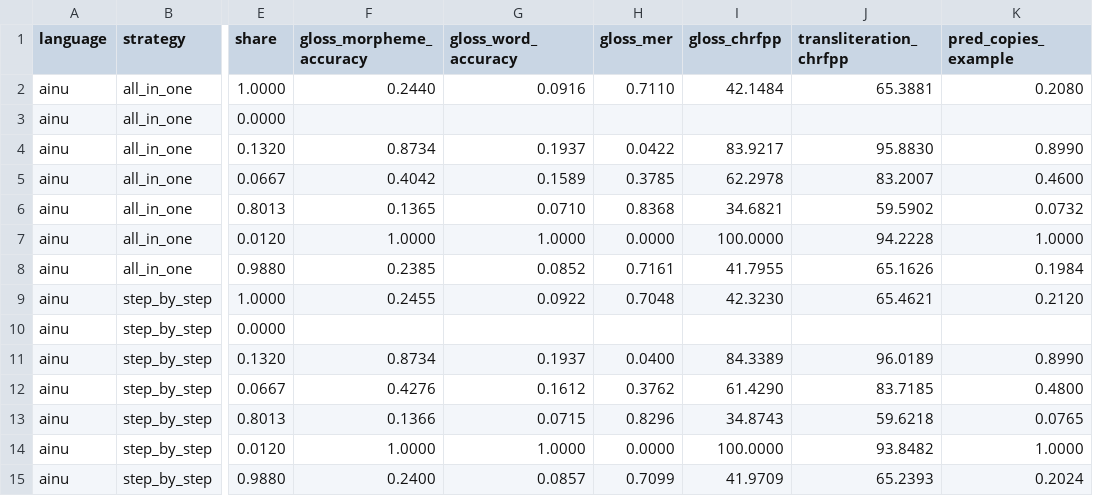
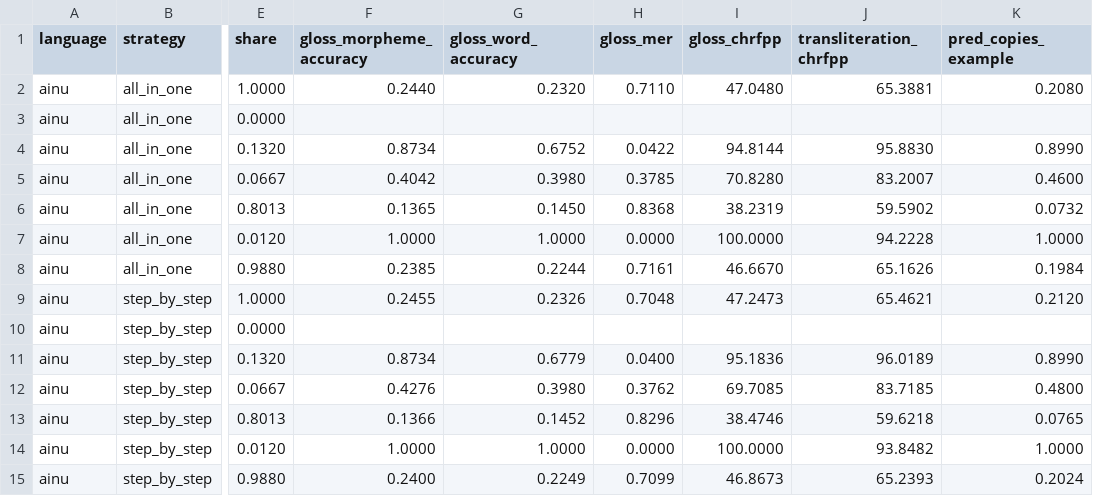
Before and after one commit to JingyiShao-Gina/Korean-IGT-Bolmo, a CSV file: results/evaluation/icl_overlap_summary.csv, drawn as a sheet; only a part is shown, gaps mark what is left out; the diff names each change by its address in the sheet, - before the commit and + after, or states it on an @@ line.

```diff
--- a/results/evaluation/icl_overlap_summary.csv
+++ b/results/evaluation/icl_overlap_summary.csv
-G2 (gloss_word_accuracy): 0.0916
+G2 (gloss_word_accuracy): 0.2320
-I2 (gloss_chrfpp): 42.1484
+I2 (gloss_chrfpp): 47.0480
-G4 (gloss_word_accuracy): 0.1937
+G4 (gloss_word_accuracy): 0.6752
-I4 (gloss_chrfpp): 83.9217
+I4 (gloss_chrfpp): 94.8144
-G5 (gloss_word_accuracy): 0.1589
+G5 (gloss_word_accuracy): 0.3980
-I5 (gloss_chrfpp): 62.2978
+I5 (gloss_chrfpp): 70.8280
-G6 (gloss_word_accuracy): 0.0710
+G6 (gloss_word_accuracy): 0.1450
-I6 (gloss_chrfpp): 34.6821
+I6 (gloss_chrfpp): 38.2319
-G8 (gloss_word_accuracy): 0.0852
+G8 (gloss_word_accuracy): 0.2244
-I8 (gloss_chrfpp): 41.7955
+I8 (gloss_chrfpp): 46.6670
-G9 (gloss_word_accuracy): 0.0922
+G9 (gloss_word_accuracy): 0.2326
-I9 (gloss_chrfpp): 42.3230
+I9 (gloss_chrfpp): 47.2473
-G11 (gloss_word_accuracy): 0.1937
+G11 (gloss_word_accuracy): 0.6779
-I11 (gloss_chrfpp): 84.3389
+I11 (gloss_chrfpp): 95.1836
-G12 (gloss_word_accuracy): 0.1612
+G12 (gloss_word_accuracy): 0.3980
-I12 (gloss_chrfpp): 61.4290
+I12 (gloss_chrfpp): 69.7085
-G13 (gloss_word_accuracy): 0.0715
+G13 (gloss_word_accuracy): 0.1452
-I13 (gloss_chrfpp): 34.8743
+I13 (gloss_chrfpp): 38.4746
-G15 (gloss_word_accuracy): 0.0857
+G15 (gloss_word_accuracy): 0.2249
-I15 (gloss_chrfpp): 41.9709
+I15 (gloss_chrfpp): 46.8673
```
Also changed, not shown: results/evaluation/prompting_scores.csv, results/few_shot/ainu/scores.csv, 13 other files.
